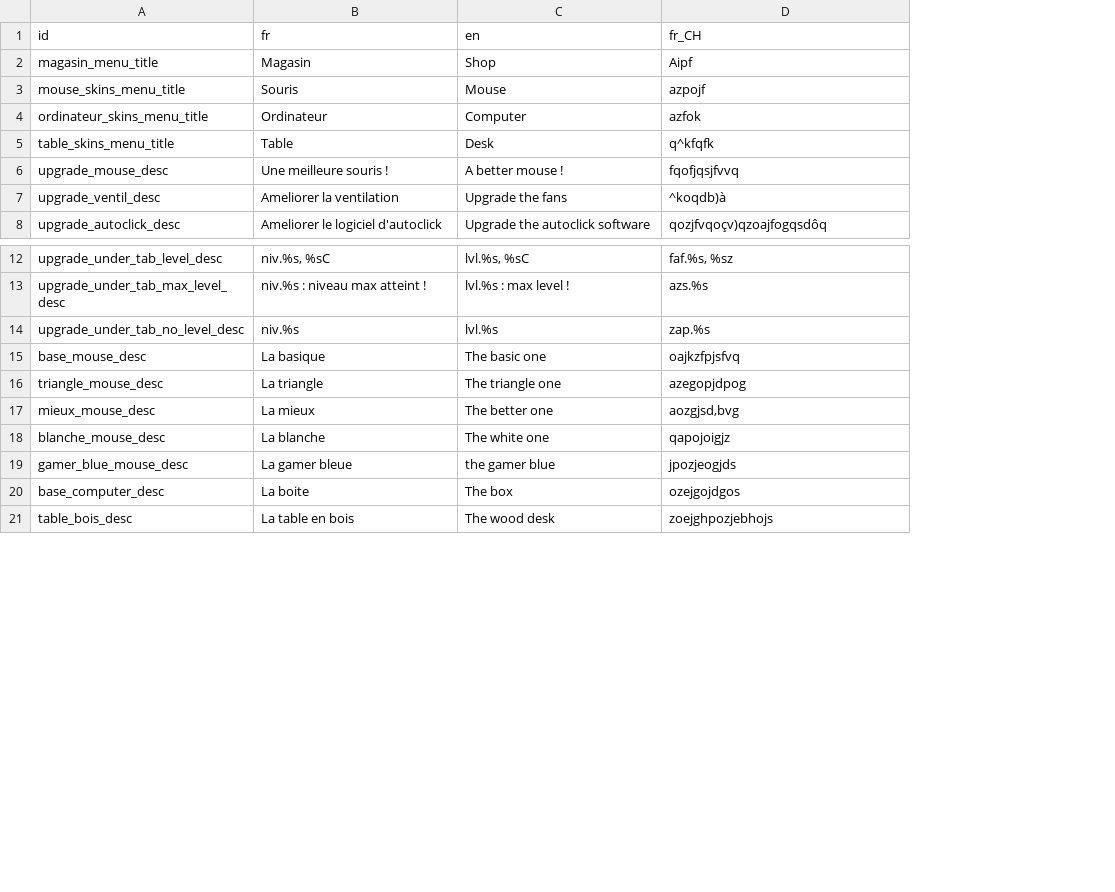
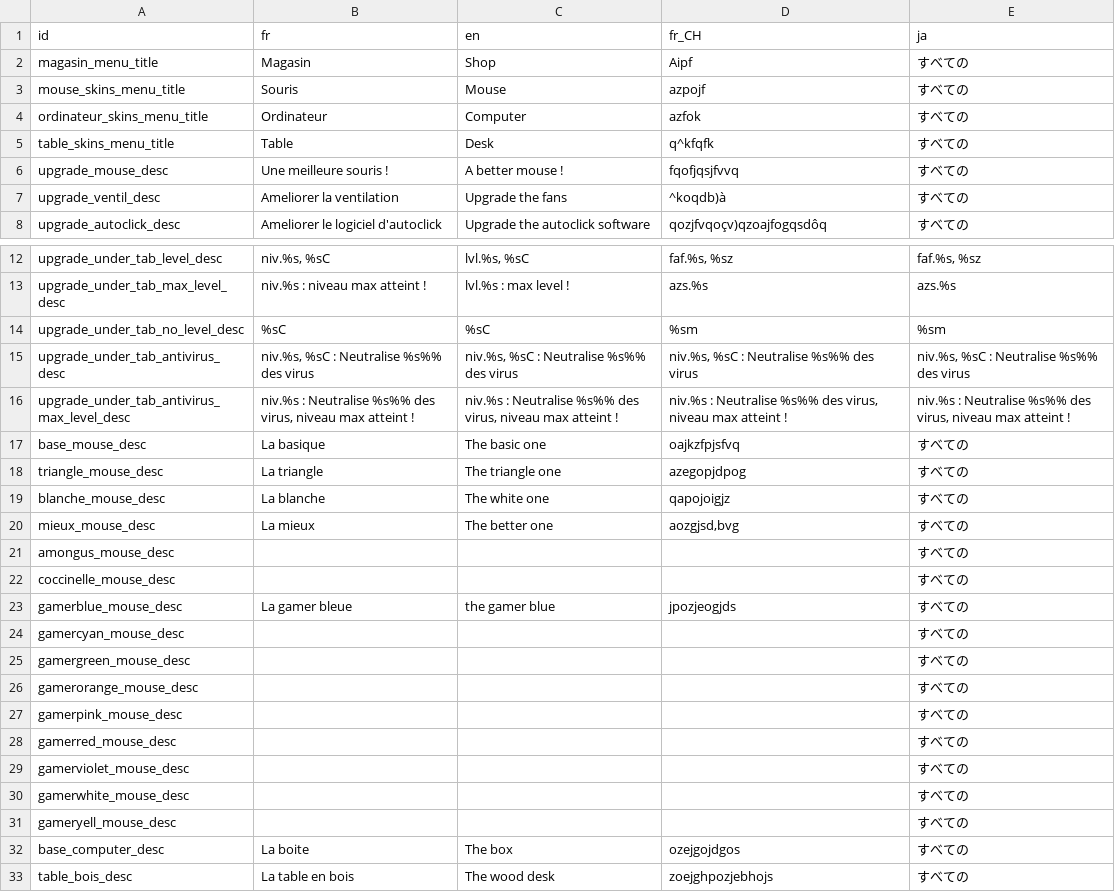
Before and after one commit to ArthyChaux/SourisClicker, a CSV file: assets/translation/translations.csv, drawn as a sheet; only a part is shown, gaps mark what is left out; addresses are those after the commit; the diff covers the shown part only; the diff names each change by its address in the sheet, - before the commit and + after, or states it on an @@ line.

```diff
--- a/assets/translation/translations.csv
+++ b/assets/translation/translations.csv
+column E (ja), rows 2-8: all すべての; rows 12-14: faf.%s, %sz | azs.%s | %sm; rows 17-18: すべての | すべての; row 20: すべての; row 23: すべての; rows 32-33: すべての | すべての
-B14 (fr): niv.%s
+B14 (fr): %sC
-C14 (en): lvl.%s
+C14 (en): %sC
-D14 (fr_CH): zap.%s
+D14 (fr_CH): %sm
+row 15: upgrade_under_tab_antivirus_desc | niv.%s, %sC : Neutralise %s%% des virus | niv.%s, %sC : Neutralise %s%% des virus | niv.%s, %sC : Neutralise %s%% des virus | niv.%s, %sC : Neutralise %s%% des virus
+row 16: upgrade_under_tab_antivirus_max_level_desc | niv.%s : Neutralise %s%% des virus, niveau max atteint ! | niv.%s : Neutralise %s%% des virus, niveau max atteint ! | niv.%s : Neutralise %s%% des virus, niveau max atteint ! | niv.%s : Neutralise %s%% des virus, niveau max atteint !
@@ row 18 moved to row 19: blanche_mouse_desc @@
+row 21: amongus_mouse_desc |  |  |  | すべての
+row 22: coccinelle_mouse_desc |  |  |  | すべての
-A23 (id): gamer_blue_mouse_desc
+A23 (id): gamerblue_mouse_desc
+row 24: gamercyan_mouse_desc |  |  |  | すべての
+row 25: gamergreen_mouse_desc |  |  |  | すべての
+row 26: gamerorange_mouse_desc |  |  |  | すべての
+row 27: gamerpink_mouse_desc |  |  |  | すべての
+row 28: gamerred_mouse_desc |  |  |  | すべての
+row 29: gamerviolet_mouse_desc |  |  |  | すべての
+row 30: gamerwhite_mouse_desc |  |  |  | すべての
+row 31: gameryell_mouse_desc |  |  |  | すべての
```
Also changed, not shown: 20 added rows elsewhere in this file, 34 other files.
